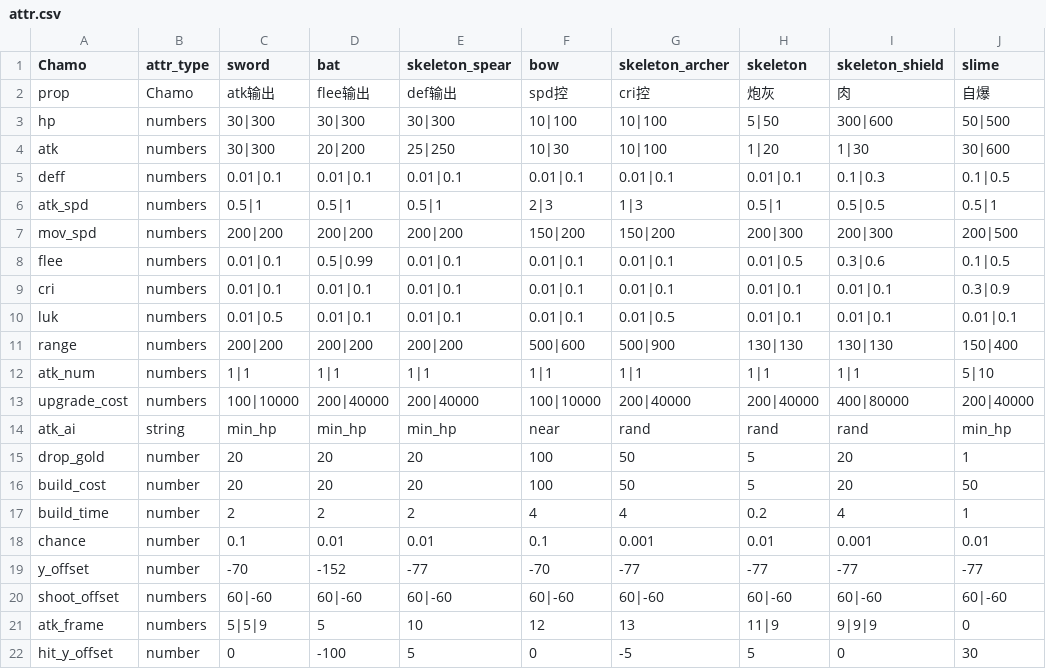
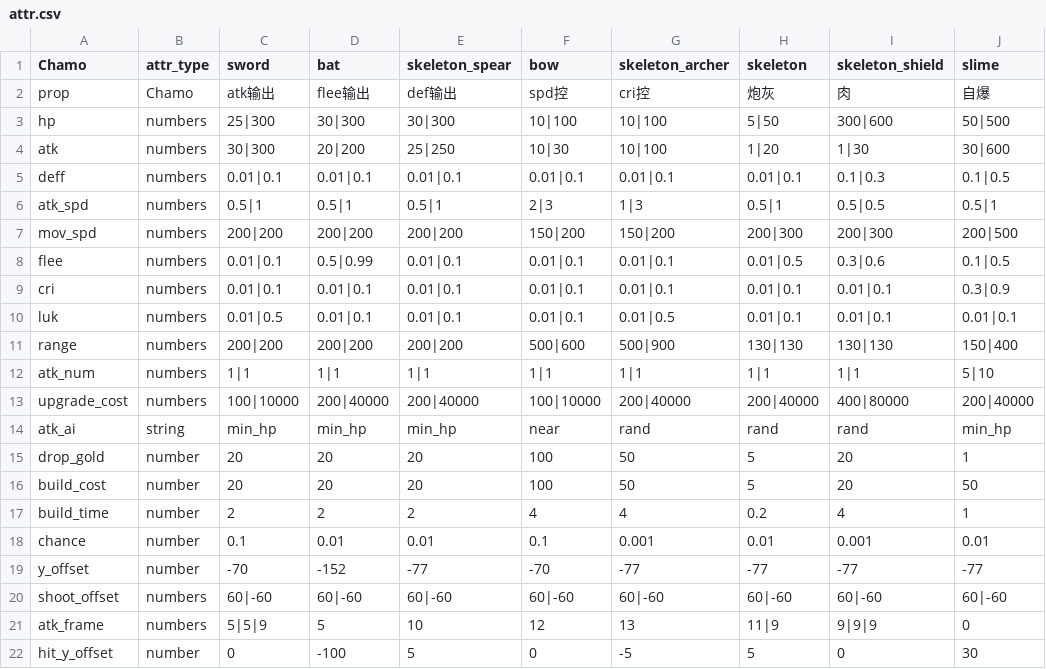
Before and after one commit to rabienrose/neko_war, a CSV file: configs/attr.csv, drawn as a sheet; only a part is shown; the diff names each change by its address in the sheet, - before the commit and + after, or states it on an @@ line.

```diff
--- a/configs/attr.csv
+++ b/configs/attr.csv
-C3 (sword): 30|300
+C3 (sword): 25|300
```
Also changed, not shown: 17 other files.
